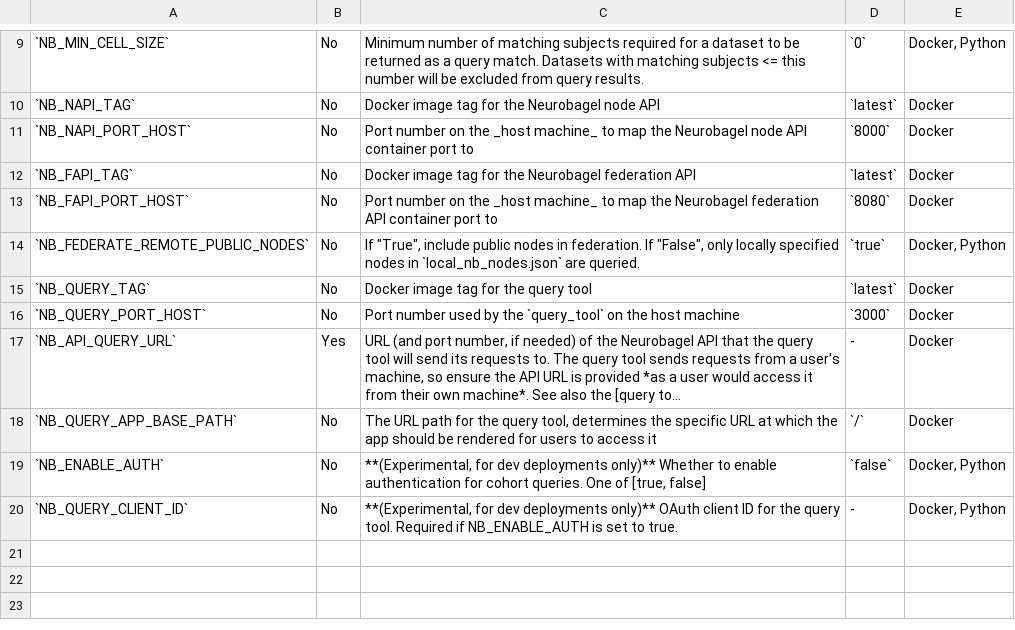
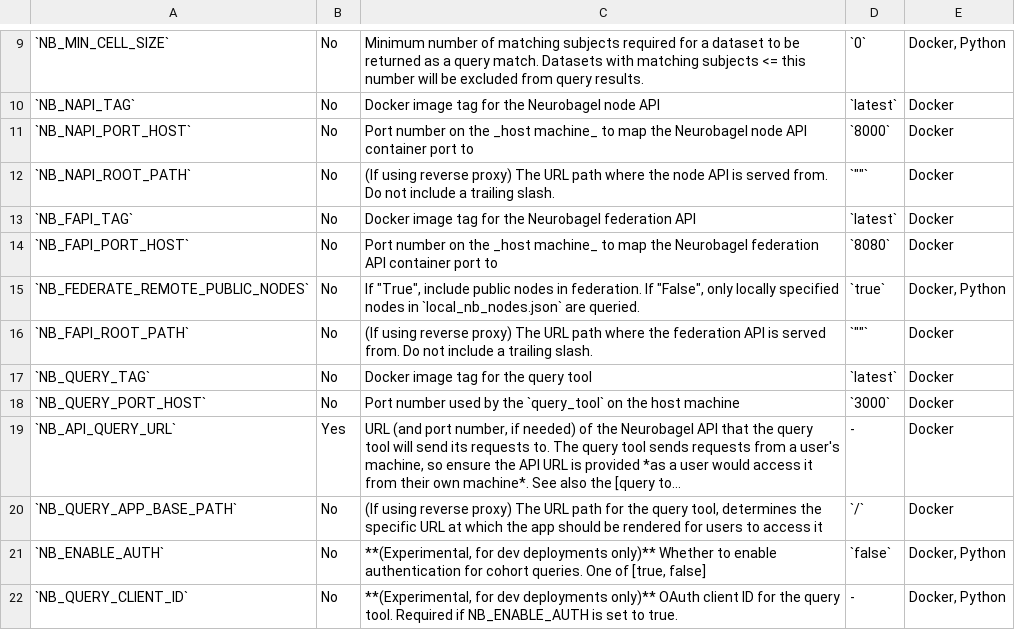
Before and after one commit to neurobagel/recipes, a TSV file: docs/neurobagel_environment_variables.tsv, drawn as a sheet; only a part is shown, gaps mark what is left out; long unchanged cells end in …; addresses are those after the commit; the diff names each change by its address in the sheet, - before the commit and + after, or states it on an @@ line.

Commit message:
reword and update environment variable table

```diff
--- a/docs/neurobagel_environment_variables.tsv
+++ b/docs/neurobagel_environment_variables.tsv
+row 12: `NB_NAPI_ROOT_PATH` | No | (If using reverse proxy) The URL path where the node API is served from. Do not include a trailing slash. | `""` | Docker
+row 16: `NB_FAPI_ROOT_PATH` | No | (If using reverse proxy) The URL path where the federation API is served from. Do not include a trailing slash. | `""` | Docker
-C20: The URL…
+C20: (If using reverse proxy) The URL…
```
Also changed, not shown: 1 other file.
